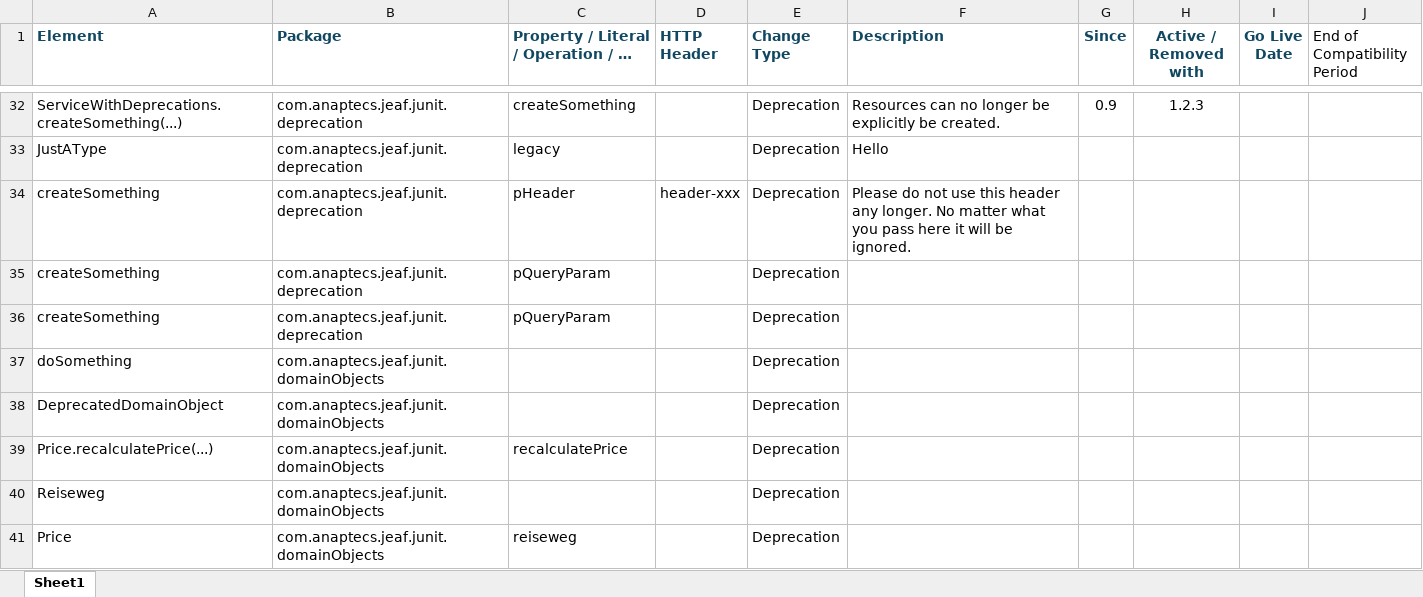
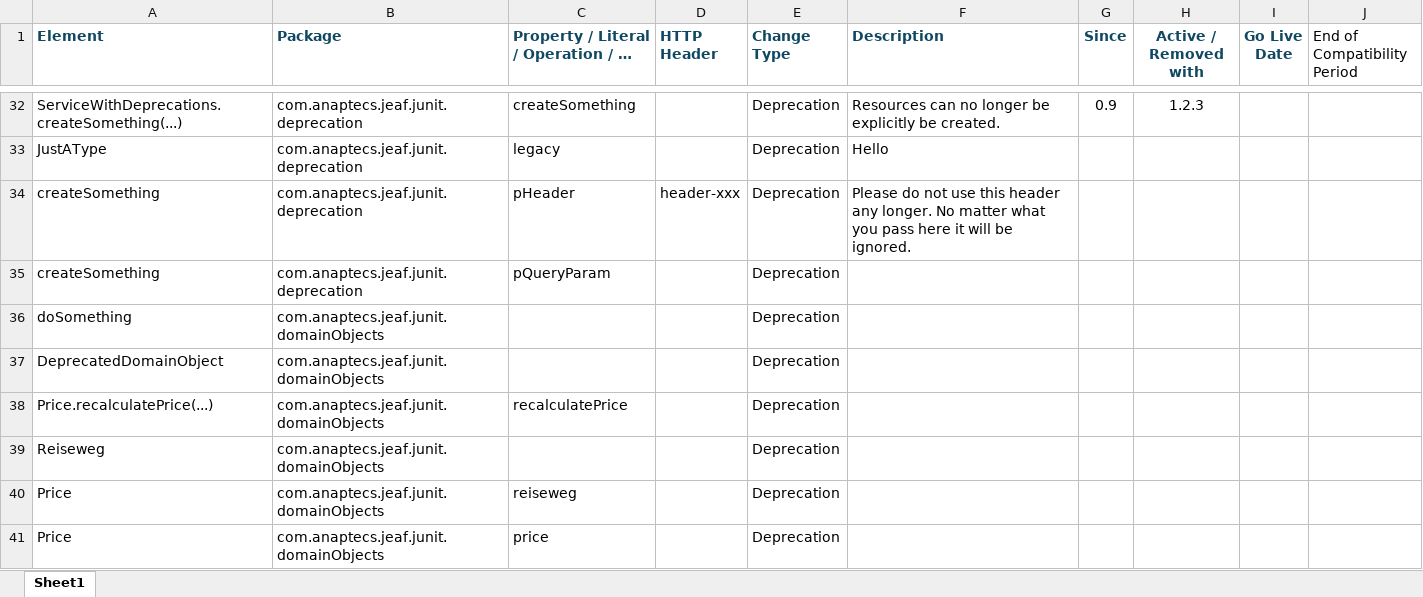
Before and after one commit to anaptecs/jeaf-generator, an Excel workbook: jeaf-generator-test-deprecation-report/src-gen/main/resources/Migration_Report.xlsx, sheet Sheet1, drawn as a sheet; only a part is shown, gaps mark what is left out; the shorter side is filled out with more unchanged rows; values as stored, in another font and other column widths than the file's, no borders; table styles not drawn; the diff names each change by its address in the sheet, - before the commit and + after, or states it on an @@ line.

```diff
--- a/jeaf-generator-test-deprecation-report/src-gen/main/resources/Migration_Report.xlsx (sheet Sheet1)
+++ b/jeaf-generator-test-deprecation-report/src-gen/main/resources/Migration_Report.xlsx (sheet Sheet1)
-row 36: createSomething | com.anaptecs.jeaf.junit.deprecation | pQueryParam |  | Deprecation
```
Also changed, not shown: Java_Deprecation_Report.xlsx, jeaf-generator-test-deprecation-report/src-gen/main/resources/Breaking_Changes.xlsx, 4 other files.
